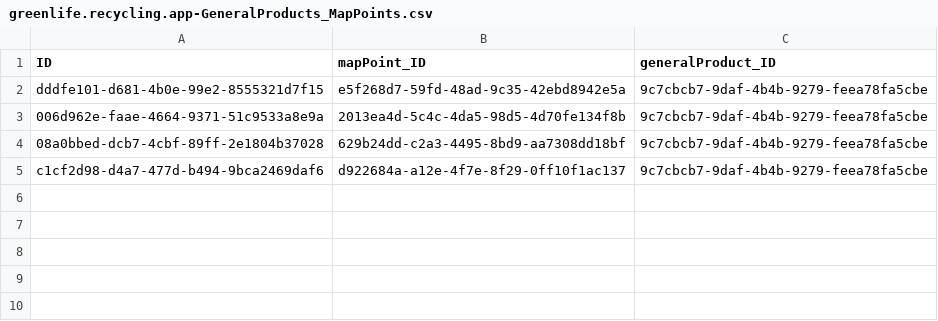
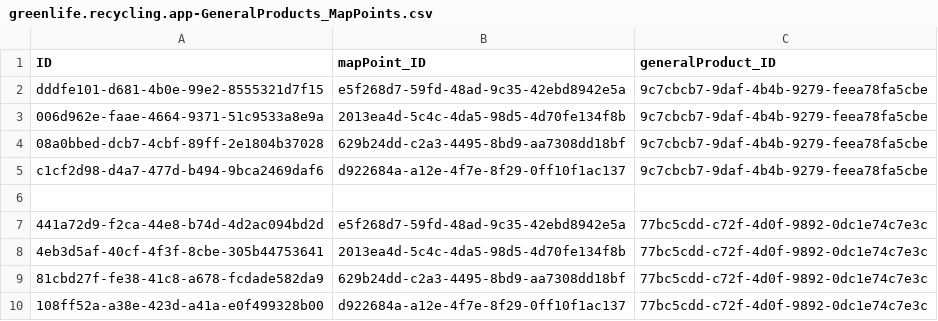
Before and after one commit to OanaVasilescu/GreenLife_CAP, a CSV file: db/data/greenlife.recycling.app-GeneralProducts_MapPoints.csv, drawn as a sheet.

Commit message:
map points with products data

```diff
--- a/db/data/greenlife.recycling.app-GeneralProducts_MapPoints.csv
+++ b/db/data/greenlife.recycling.app-GeneralProducts_MapPoints.csv
@@ -5 +5,6 @@ dddfe101-d681-4b0e-99e2-8555321d7f15;e5f268d7-59fd-48ad-9c35-42ebd8942e5a;9c7cbc
 c1cf2d98-d4a7-477d-b494-9bca2469daf6;d922684a-a12e-4f7e-8f29-0ff10f1ac137;9c7cbcb7-9daf-4b4b-9279-feea78fa5cbe;
+
+441a72d9-f2ca-44e8-b74d-4d2ac094bd2d;e5f268d7-59fd-48ad-9c35-42ebd8942e5a;77bc5cdd-c72f-4d0f-9892-0dc1e74c7e3c;
+4eb3d5af-40cf-4f3f-8cbe-305b44753641;2013ea4d-5c4c-4da5-98d5-4d70fe134f8b;77bc5cdd-c72f-4d0f-9892-0dc1e74c7e3c;
+81cbd27f-fe38-41c8-a678-fcdade582da9;629b24dd-c2a3-4495-8bd9-aa7308dd18bf;77bc5cdd-c72f-4d0f-9892-0dc1e74c7e3c;
+108ff52a-a38e-423d-a41a-e0f499328b00;d922684a-a12e-4f7e-8f29-0ff10f1ac137;77bc5cdd-c72f-4d0f-9892-0dc1e74c7e3c;
```
Also changed, not shown: 5 other files.
